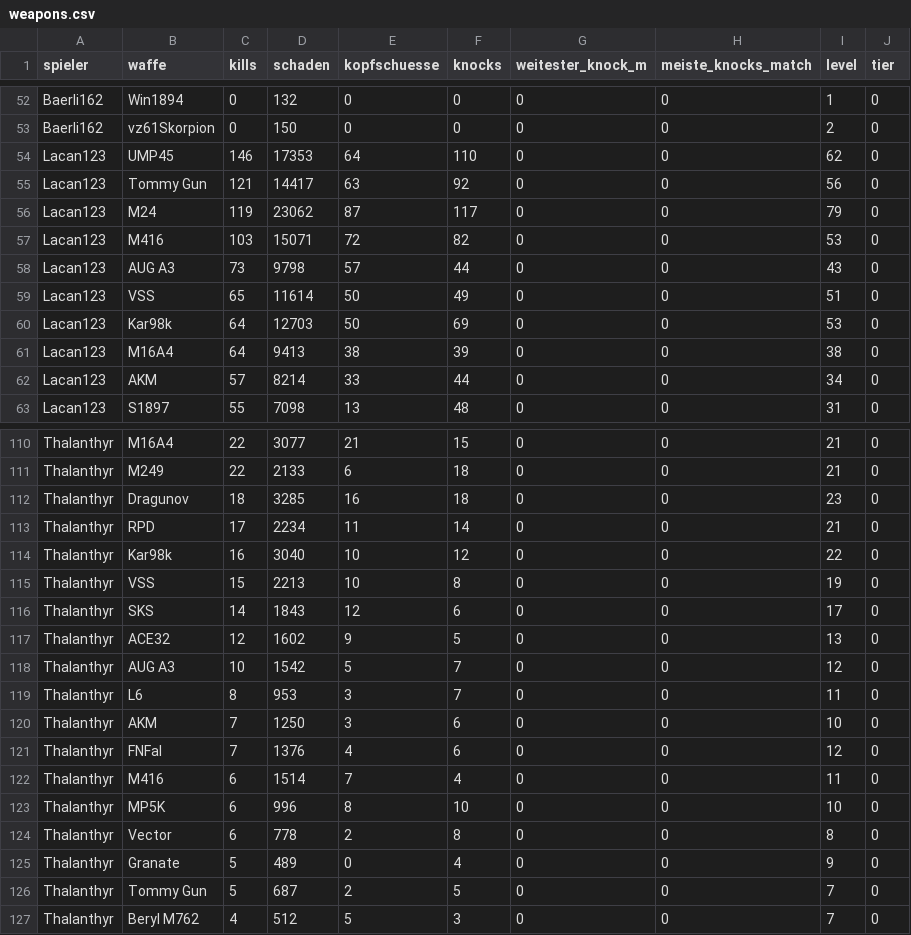
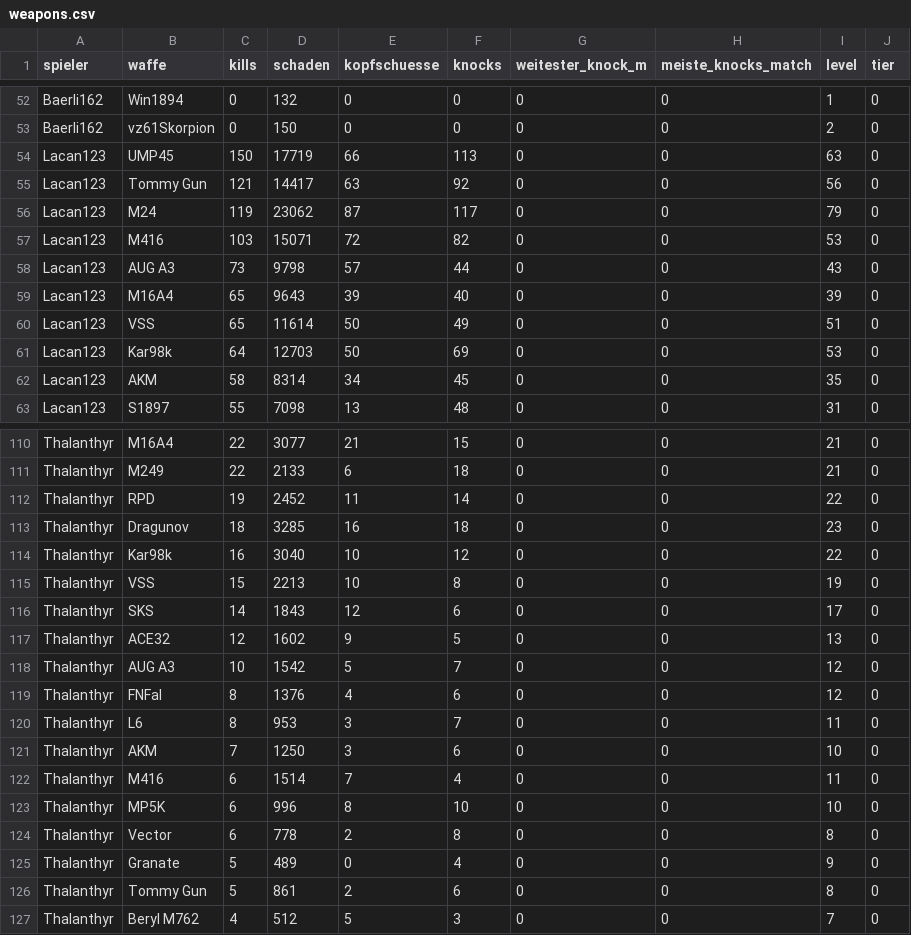
Before and after one commit to realembo88/S-404, a CSV file: weapons.csv, drawn as a sheet; only a part is shown, gaps mark what is left out; the diff covers the shown part only.

```diff
--- a/weapons.csv
+++ b/weapons.csv
@@ -53,3 +53,3 @@ Baerli162;Win1894;0;132;0;0;0;0;1;0
 Baerli162;vz61Skorpion;0;150;0;0;0;0;2;0
-Lacan123;UMP45;146;17353;64;110;0;0;62;0
+Lacan123;UMP45;150;17719;66;113;0;0;63;0
 Lacan123;Tommy Gun;121;14417;63;92;0;0;56;0
@@ -58,6 +58,6 @@ Lacan123;M416;103;15071;72;82;0;0;53;0
 Lacan123;AUG A3;73;9798;57;44;0;0;43;0
+Lacan123;M16A4;65;9643;39;40;0;0;39;0
 Lacan123;VSS;65;11614;50;49;0;0;51;0
 Lacan123;Kar98k;64;12703;50;69;0;0;53;0
-Lacan123;M16A4;64;9413;38;39;0;0;38;0
-Lacan123;AKM;57;8214;33;44;0;0;34;0
+Lacan123;AKM;58;8314;34;45;0;0;35;0
 Lacan123;S1897;55;7098;13;48;0;0;31;0
@@ -111,4 +111,4 @@ Thalanthyr;M16A4;22;3077;21;15;0;0;21;0
 Thalanthyr;M249;22;2133;6;18;0;0;21;0
+Thalanthyr;RPD;19;2452;11;14;0;0;22;0
 Thalanthyr;Dragunov;18;3285;16;18;0;0;23;0
-Thalanthyr;RPD;17;2234;11;14;0;0;21;0
 Thalanthyr;Kar98k;16;3040;10;12;0;0;22;0
@@ -118,5 +118,5 @@ Thalanthyr;ACE32;12;1602;9;5;0;0;13;0
 Thalanthyr;AUG A3;10;1542;5;7;0;0;12;0
+Thalanthyr;FNFal;8;1376;4;6;0;0;12;0
 Thalanthyr;L6;8;953;3;7;0;0;11;0
 Thalanthyr;AKM;7;1250;3;6;0;0;10;0
-Thalanthyr;FNFal;7;1376;4;6;0;0;12;0
 Thalanthyr;M416;6;1514;7;4;0;0;11;0
@@ -125,3 +125,3 @@ Thalanthyr;Vector;6;778;2;8;0;0;8;0
 Thalanthyr;Granate;5;489;0;4;0;0;9;0
-Thalanthyr;Tommy Gun;5;687;2;5;0;0;7;0
+Thalanthyr;Tommy Gun;5;861;2;6;0;0;8;0
 Thalanthyr;Beryl M762;4;512;5;3;0;0;7;0
```
Also changed, not shown: 1 added row, 1 removed row and 3 edited cells elsewhere in this file, pubg_matches.csv, 1 other file.
